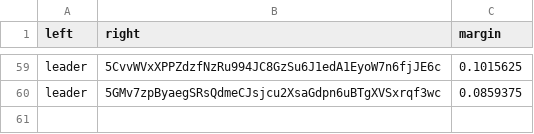
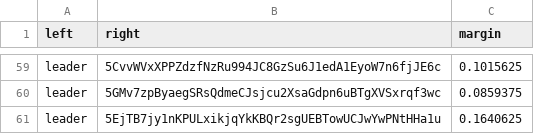
Before and after one commit to 404-Repo/404-active-competition, a CSV file: rounds/5/matches_matrix.csv, drawn as a sheet; only a part is shown, gaps mark what is left out.

Commit message:
Update matches matrix for round 5

```diff
--- a/rounds/5/matches_matrix.csv
+++ b/rounds/5/matches_matrix.csv
@@ -60 +60,2 @@ leader,5CvvWVxXPPZdzfNzRu994JC8GzSu6J1edA1EyoW7n6fjJE6c,0.1015625
 leader,5GMv7zpByaegSRsQdmeCJsjcu2XsaGdpn6uBTgXVSxrqf3wc,0.0859375
+leader,5EjTB7jy1nKPULxikjqYkKBQr2sgUEBTowUCJwYwPNtHHa1u,0.1640625
```
